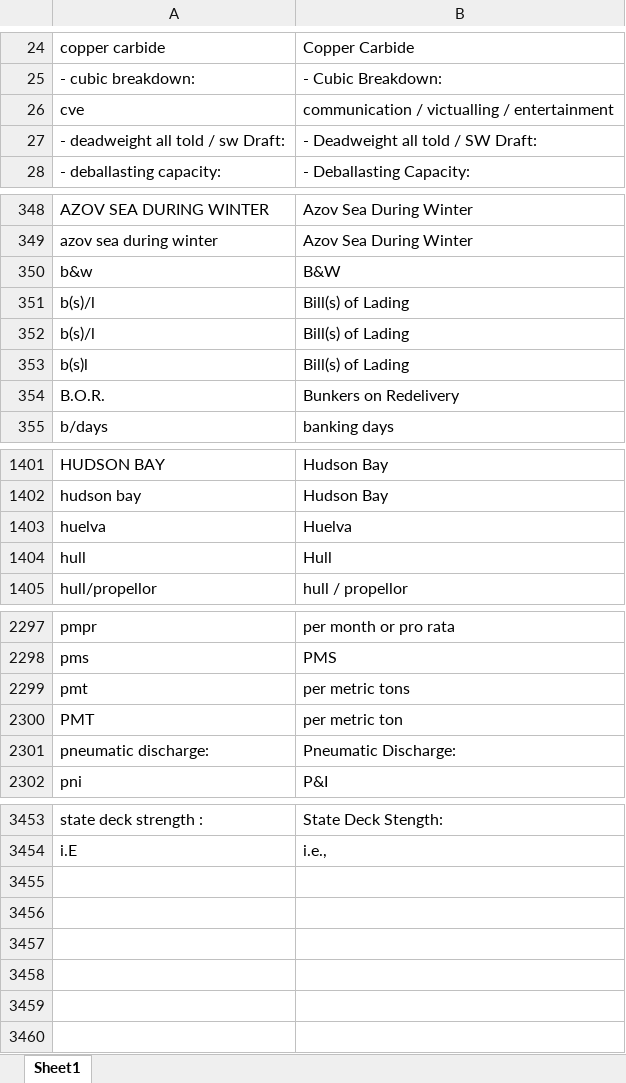
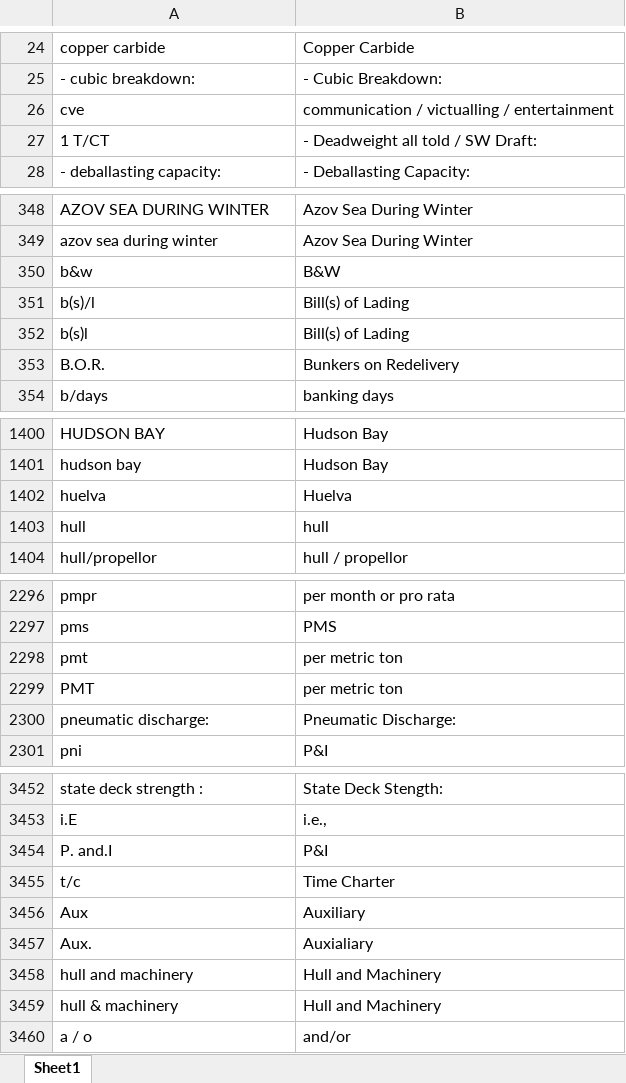
Before and after one commit to sushantonwork/AbbreviationExpander, an Excel workbook: abbreviations14thJuly.xlsx, sheet Sheet1, drawn as a sheet; only a part is shown, gaps mark what is left out; values as stored, in another font and other column widths than the file's, no borders; removed rows and columns are numbered as before the commit, all else as after; the diff covers the shown part only; the diff names each change by its address in the sheet, - before the commit and + after, or states it on an @@ line.

```diff
--- a/abbreviations14thJuly.xlsx (sheet Sheet1)
+++ b/abbreviations14thJuly.xlsx (sheet Sheet1)
-A27: - deadweight all told / sw Draft:
+A27: 1 T/CT
-row 352: b(s)/l | Bill(s) of Lading
-B1403: Hull
+B1403: hull
-B2298: per metric tons
+B2298: per metric ton
+row 3454: P. and.I | P&I
+row 3455: t/c | Time Charter
+row 3456: Aux | Auxiliary
+row 3457: Aux. | Auxialiary
+row 3458: hull and machinery | Hull and Machinery
+row 3459: hull & machinery | Hull and Machinery
+row 3460: a / o | and/or
```
Also changed, not shown: 1 edited cell elsewhere in this sheet, 1 other file.
